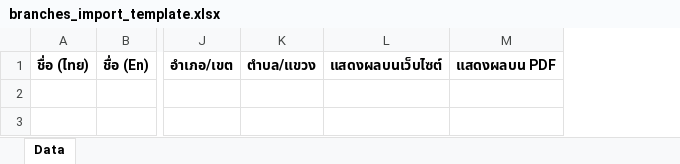
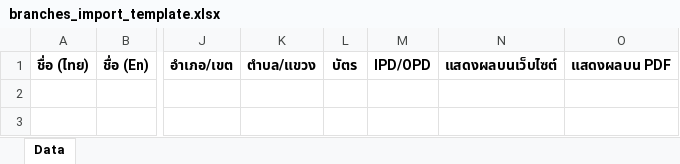
Before and after one commit to ikidz/navakij, an Excel workbook: navakijwebsite/public/core/download/branches_import_template.xlsx, sheet Data, drawn as a sheet; only a part is shown, gaps mark what is left out; values as stored, in another font and other column widths than the file's, no borders; the diff names each change by its address in the sheet, - before the commit and + after, or states it on an @@ line.

Commit message:
Update import template and reader

```diff
--- a/navakijwebsite/public/core/download/branches_import_template.xlsx (sheet Data)
+++ b/navakijwebsite/public/core/download/branches_import_template.xlsx (sheet Data)
+column L, row 1: บัตร
+column M, row 1: IPD/OPD
```
Also changed, not shown: 1 other file.
